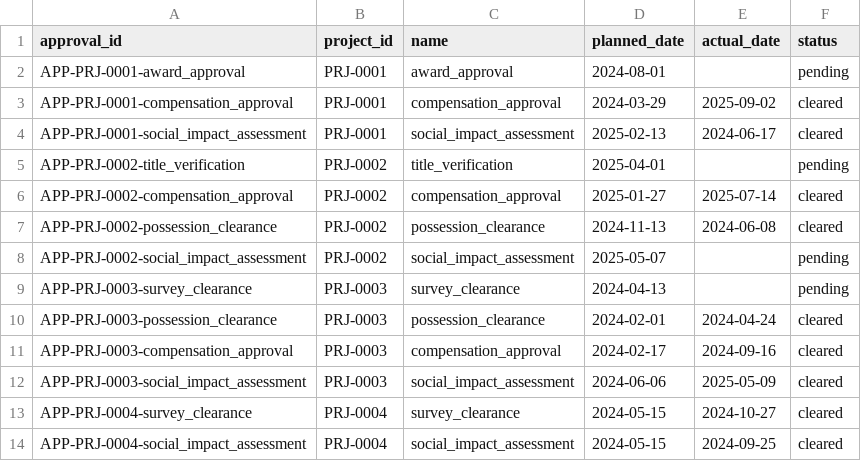
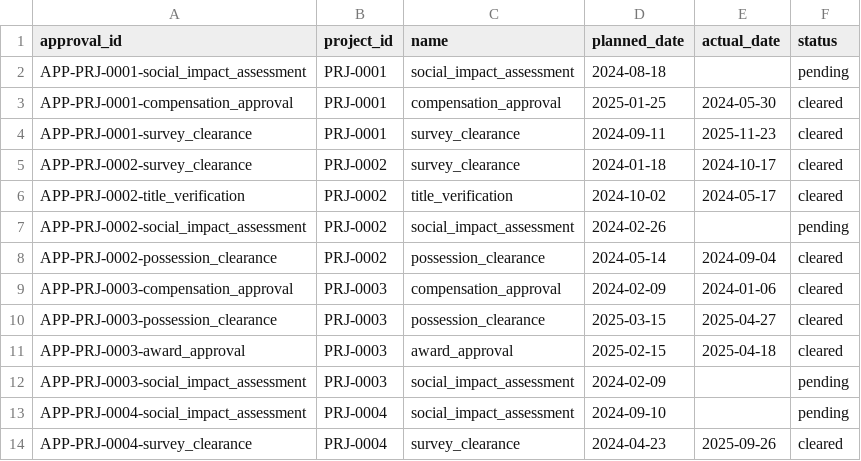
Before and after one commit to Prakashraj-007/Predictive-Analytics-System-for-Early-Detection-of-Land-Acquisition-Delays, a CSV file: data/sample_tiny/approvals.csv, drawn as a sheet; only a part is shown; the diff covers the shown part only.

```diff
--- a/data/sample_tiny/approvals.csv
+++ b/data/sample_tiny/approvals.csv
@@ -1,14 +1,14 @@
 approval_id,project_id,name,planned_date,actual_date,status
-APP-PRJ-0001-award_approval,PRJ-0001,award_approval,2024-08-01,,pending
-APP-PRJ-0001-compensation_approval,PRJ-0001,compensation_approval,2024-03-29,2025-09-02,cleared
-APP-PRJ-0001-social_impact_assessment,PRJ-0001,social_impact_assessment,2025-02-13,2024-06-17,cleared
-APP-PRJ-0002-title_verification,PRJ-0002,title_verification,2025-04-01,,pending
-APP-PRJ-0002-compensation_approval,PRJ-0002,compensation_approval,2025-01-27,2025-07-14,cleared
-APP-PRJ-0002-possession_clearance,PRJ-0002,possession_clearance,2024-11-13,2024-06-08,cleared
-APP-PRJ-0002-social_impact_assessment,PRJ-0002,social_impact_assessment,2025-05-07,,pending
-APP-PRJ-0003-survey_clearance,PRJ-0003,survey_clearance,2024-04-13,,pending
-APP-PRJ-0003-possession_clearance,PRJ-0003,possession_clearance,2024-02-01,2024-04-24,cleared
-APP-PRJ-0003-compensation_approval,PRJ-0003,compensation_approval,2024-02-17,2024-09-16,cleared
-APP-PRJ-0003-social_impact_assessment,PRJ-0003,social_impact_assessment,2024-06-06,2025-05-09,cleared
-APP-PRJ-0004-survey_clearance,PRJ-0004,survey_clearance,2024-05-15,2024-10-27,cleared
-APP-PRJ-0004-social_impact_assessment,PRJ-0004,social_impact_assessment,2024-05-15,2024-09-25,cleared
+APP-PRJ-0001-social_impact_assessment,PRJ-0001,social_impact_assessment,2024-08-18,,pending
+APP-PRJ-0001-compensation_approval,PRJ-0001,compensation_approval,2025-01-25,2024-05-30,cleared
+APP-PRJ-0001-survey_clearance,PRJ-0001,survey_clearance,2024-09-11,2025-11-23,cleared
+APP-PRJ-0002-survey_clearance,PRJ-0002,survey_clearance,2024-01-18,2024-10-17,cleared
+APP-PRJ-0002-title_verification,PRJ-0002,title_verification,2024-10-02,2024-05-17,cleared
+APP-PRJ-0002-social_impact_assessment,PRJ-0002,social_impact_assessment,2024-02-26,,pending
+APP-PRJ-0002-possession_clearance,PRJ-0002,possession_clearance,2024-05-14,2024-09-04,cleared
+APP-PRJ-0003-compensation_approval,PRJ-0003,compensation_approval,2024-02-09,2024-01-06,cleared
+APP-PRJ-0003-possession_clearance,PRJ-0003,possession_clearance,2025-03-15,2025-04-27,cleared
+APP-PRJ-0003-award_approval,PRJ-0003,award_approval,2025-02-15,2025-04-18,cleared
+APP-PRJ-0003-social_impact_assessment,PRJ-0003,social_impact_assessment,2024-02-09,,pending
+APP-PRJ-0004-social_impact_assessment,PRJ-0004,social_impact_assessment,2024-09-10,,pending
+APP-PRJ-0004-survey_clearance,PRJ-0004,survey_clearance,2024-04-23,2025-09-26,cleared
```
Also changed, not shown: 1 added row, 4 removed rows and 9 edited cells elsewhere in this file, data/sample_tiny/cases.csv, data/sample_tiny/compensation.csv, 8 other files.
